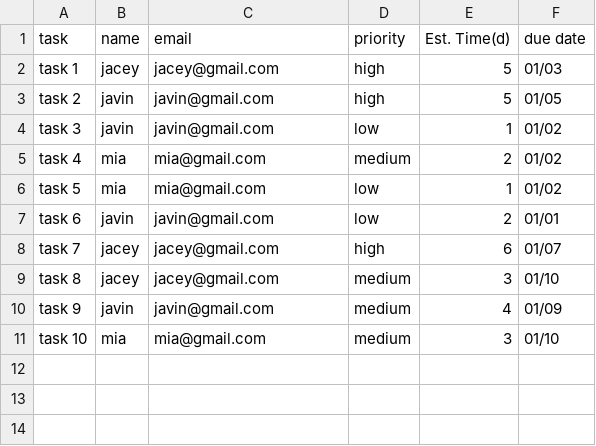
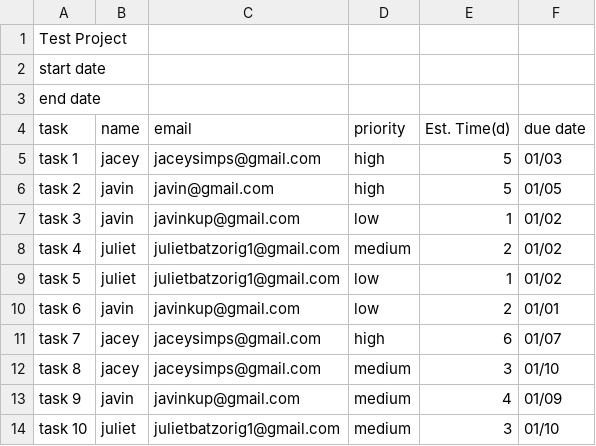
Before and after one commit to Jacey1225/project_management, a CSV file: project_inventory/test_spreadsheet.csv, drawn as a sheet.

Commit message:
Now capable of sending task updates, and follow-up emails. Whatever the user enters, will be recorded in the dataset and used for completion predictions

```diff
--- a/project_inventory/test_spreadsheet.csv
+++ b/project_inventory/test_spreadsheet.csv
@@ -1,11 +1,14 @@
+Test Project,,,,,
+start date,,,,,
+end date,,,,,
 task,name,email,priority,Est. Time(d),due date
-task 1,jacey,jacey@gmail.com,high,5,01/03
+task 1,jacey,jaceysimps@gmail.com,high,5,01/03
 task 2,javin,javin@gmail.com,high,5,01/05
-task 3,javin,javin@gmail.com,low,1,01/02
-task 4,mia,mia@gmail.com,medium,2,01/02
-task 5,mia,mia@gmail.com,low,1,01/02
-task 6,javin,javin@gmail.com,low,2,01/01
-task 7,jacey,jacey@gmail.com,high,6,01/07
-task 8,jacey,jacey@gmail.com,medium,3,01/10
-task 9,javin,javin@gmail.com,medium,4,01/09
-task 10,mia,mia@gmail.com,medium,3,01/10
+task 3,javin,javinkup@gmail.com,low,1,01/02
+task 4,juliet,julietbatzorig1@gmail.com,medium,2,01/02
+task 5,juliet,julietbatzorig1@gmail.com,low,1,01/02
+task 6,javin,javinkup@gmail.com,low,2,01/01
+task 7,jacey,jaceysimps@gmail.com,high,6,01/07
+task 8,jacey,jaceysimps@gmail.com,medium,3,01/10
+task 9,javin,javinkup@gmail.com,medium,4,01/09
+task 10,juliet,julietbatzorig1@gmail.com,medium,3,01/10
```
Also changed, not shown: 17 other files.
